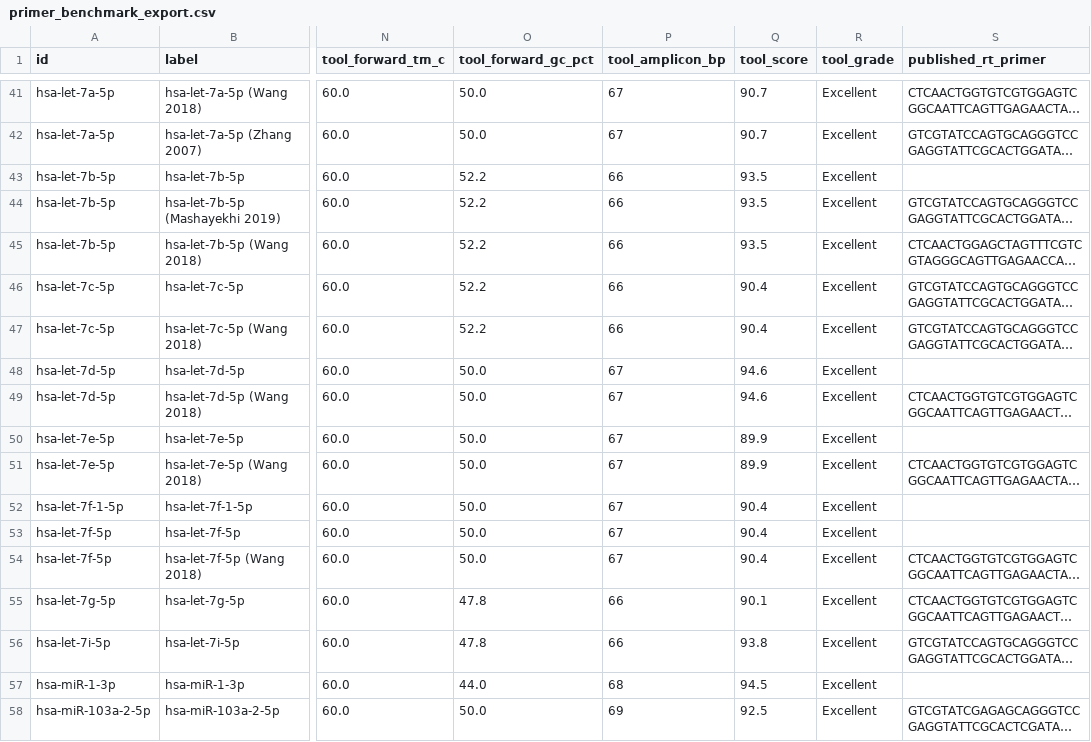
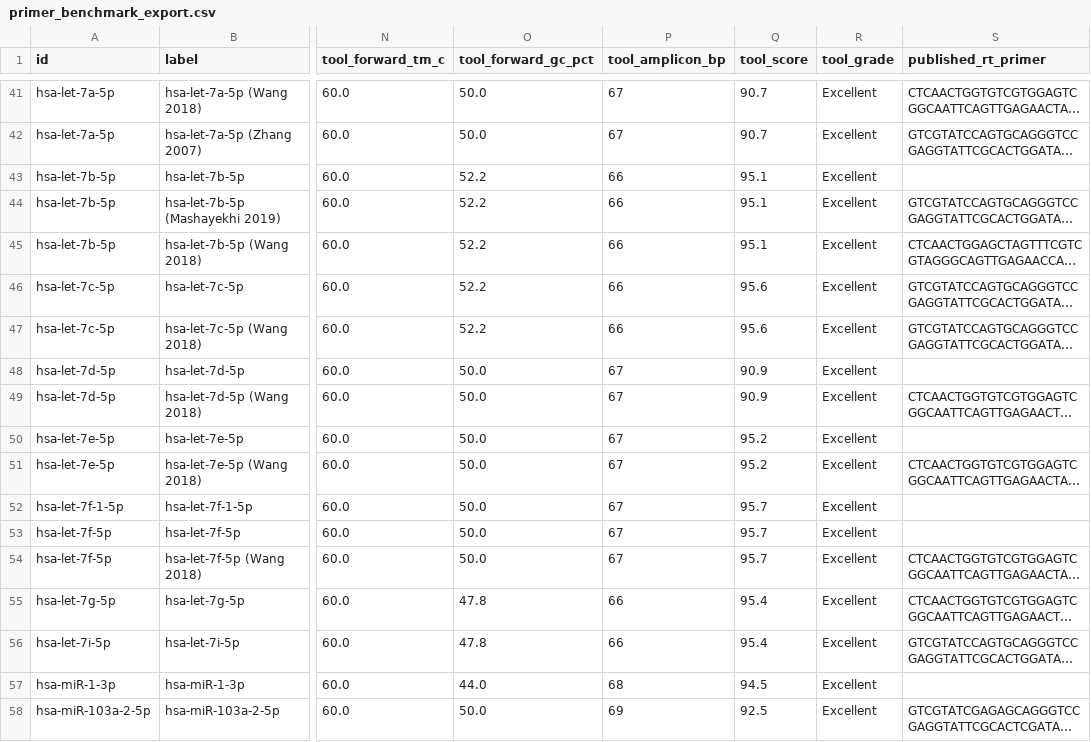
Before and after one commit to gnowV21/primer-designer, a CSV file: benchmark/primer_benchmark_export.csv, drawn as a sheet; only a part is shown, gaps mark what is left out; long unchanged cells end in …; the diff covers the shown part only; the diff names each change by its address in the sheet, - before the commit and + after, or states it on an @@ line.

```diff
--- a/benchmark/primer_benchmark_export.csv
+++ b/benchmark/primer_benchmark_export.csv
-Q43:Q45 (tool_score): 93.5
+Q43:Q45 (tool_score): 95.1
-Q46:Q47 (tool_score): 90.4
+Q46:Q47 (tool_score): 95.6
-Q48:Q49 (tool_score): 94.6
+Q48:Q49 (tool_score): 90.9
-Q50:Q51 (tool_score): 89.9
+Q50:Q51 (tool_score): 95.2
-Q52:Q54 (tool_score): 90.4
+Q52:Q54 (tool_score): 95.7
-Q55 (tool_score): 90.1
+Q55 (tool_score): 95.4
-Q56 (tool_score): 93.8
+Q56 (tool_score): 95.4
```
Also changed, not shown: 40 edited cells elsewhere in this file, validation/results.csv, 29 other files.
